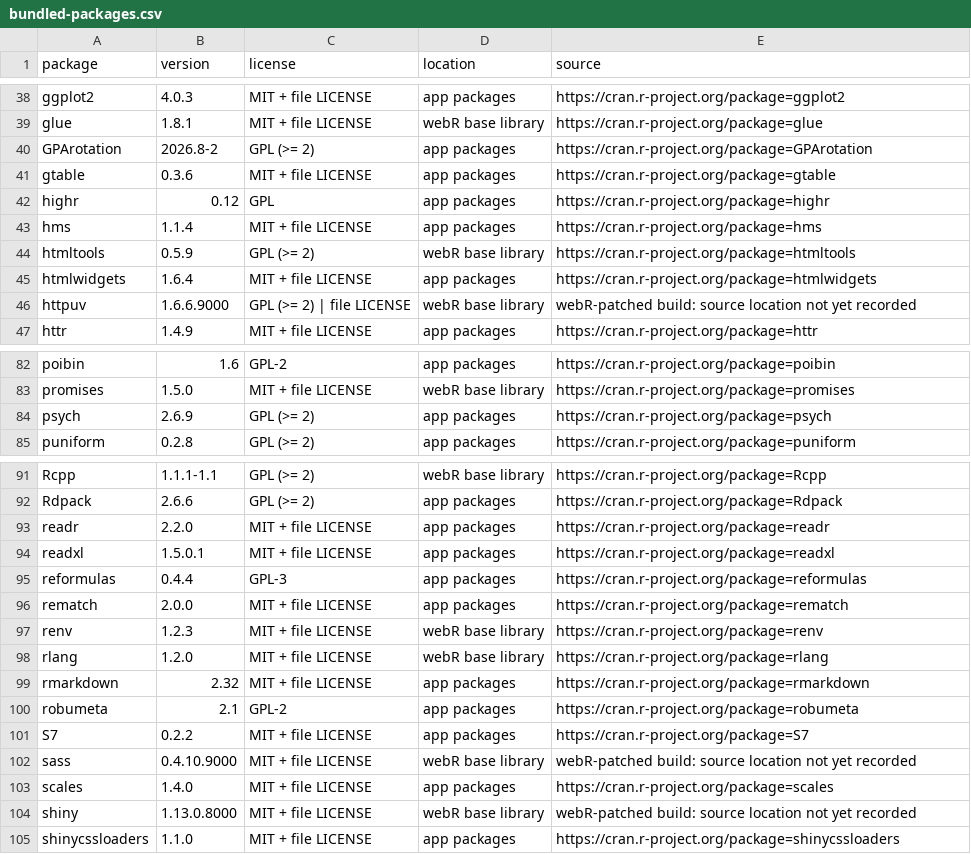
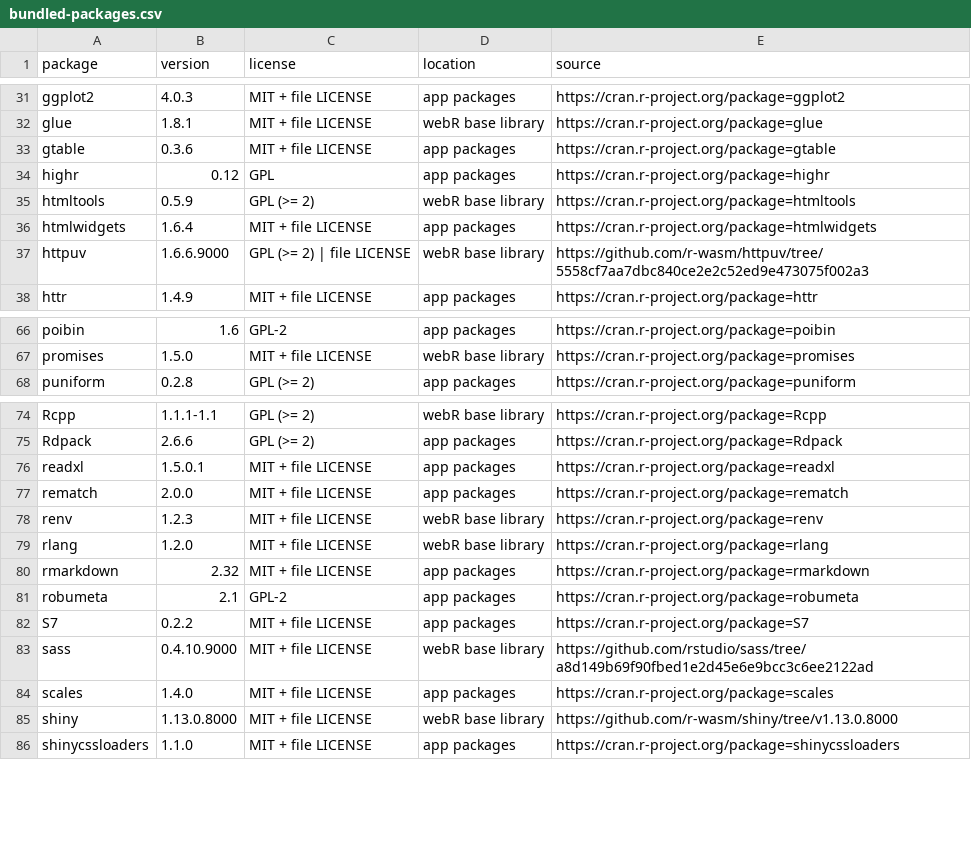
Before and after one commit to LukasWallrich/metaUI, a CSV file: work/shinylive/evidence/bundled-packages.csv, drawn as a sheet; only a part is shown, gaps mark what is left out; the diff covers the shown part only.

Commit message:
Fix shinylive exploration harnesses and document evidence provenance

```diff
--- a/work/shinylive/evidence/bundled-packages.csv
+++ b/work/shinylive/evidence/bundled-packages.csv
@@ -39,9 +32,7 @@
 "glue","1.8.1","MIT + file LICENSE","webR base library","https://cran.r-project.org/package=glue"
-"GPArotation","2026.8-2","GPL (>= 2)","app packages","https://cran.r-project.org/package=GPArotation"
 "gtable","0.3.6","MIT + file LICENSE","app packages","https://cran.r-project.org/package=gtable"
 "highr","0.12","GPL","app packages","https://cran.r-project.org/package=highr"
-"hms","1.1.4","MIT + file LICENSE","app packages","https://cran.r-project.org/package=hms"
 "htmltools","0.5.9","GPL (>= 2)","webR base library","https://cran.r-project.org/package=htmltools"
 "htmlwidgets","1.6.4","MIT + file LICENSE","app packages","https://cran.r-project.org/package=htmlwidgets"
-"httpuv","1.6.6.9000","GPL (>= 2) | file LICENSE","webR base library","webR-patched build: source location not yet recorded"
+"httpuv","1.6.6.9000","GPL (>= 2) | file LICENSE","webR base library","https://github.com/r-wasm/httpuv/tree/5558cf7aa7dbc840ce2e2c52ed9e473075f002a3"
 "httr","1.4.9","MIT + file LICENSE","app packages","https://cran.r-project.org/package=httr"
@@ -83,3 +67,2 @@
 "promises","1.5.0","MIT + file LICENSE","webR base library","https://cran.r-project.org/package=promises"
-"psych","2.6.9","GPL (>= 2)","app packages","https://cran.r-project.org/package=psych"
 "puniform","0.2.8","GPL (>= 2)","app packages","https://cran.r-project.org/package=puniform"
@@ -92,5 +75,3 @@
 "Rdpack","2.6.6","GPL (>= 2)","app packages","https://cran.r-project.org/package=Rdpack"
-"readr","2.2.0","MIT + file LICENSE","app packages","https://cran.r-project.org/package=readr"
 "readxl","1.5.0.1","MIT + file LICENSE","app packages","https://cran.r-project.org/package=readxl"
-"reformulas","0.4.4","GPL-3","app packages","https://cran.r-project.org/package=reformulas"
 "rematch","2.0.0","MIT + file LICENSE","app packages","https://cran.r-project.org/package=rematch"
@@ -101,5 +82,5 @@
 "S7","0.2.2","MIT + file LICENSE","app packages","https://cran.r-project.org/package=S7"
-"sass","0.4.10.9000","MIT + file LICENSE","webR base library","webR-patched build: source location not yet recorded"
+"sass","0.4.10.9000","MIT + file LICENSE","webR base library","https://github.com/rstudio/sass/tree/a8d149b69f90fbed1e2d45e6e9bcc3c6ee2122ad"
 "scales","1.4.0","MIT + file LICENSE","app packages","https://cran.r-project.org/package=scales"
-"shiny","1.13.0.8000","MIT + file LICENSE","webR base library","webR-patched build: source location not yet recorded"
+"shiny","1.13.0.8000","MIT + file LICENSE","webR base library","https://github.com/r-wasm/shiny/tree/v1.13.0.8000"
 "shinycssloaders","1.1.0","MIT + file LICENSE","app packages","https://cran.r-project.org/package=shinycssloaders"
```
Also changed, not shown: 17 removed rows and 1 edited cell elsewhere in this file, work/shinylive/research/evidence/helper-ordinary-summary.csv, 25 other files.
